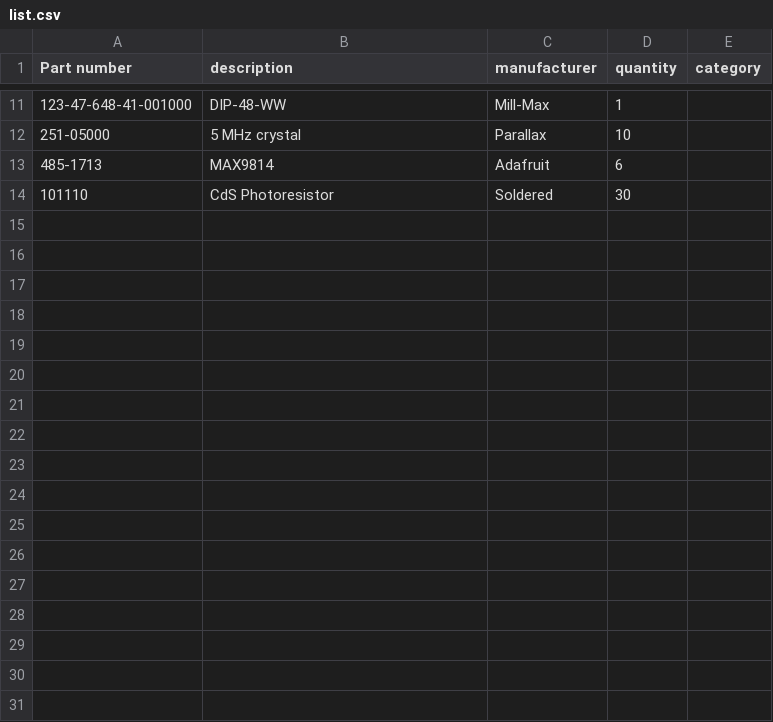
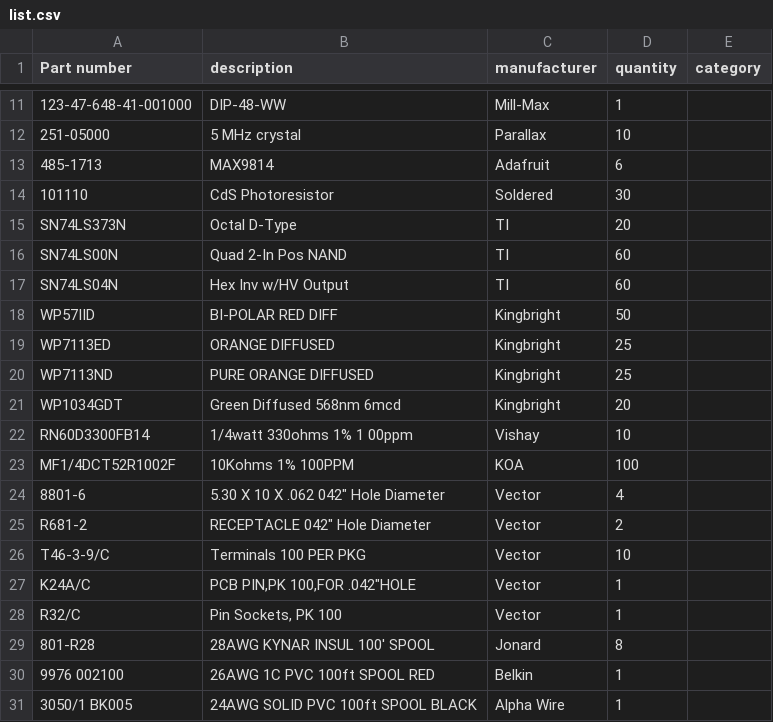
Before and after one commit to cartheur/aiventure-rodney, a CSV file: inventory/list.csv, drawn as a sheet; only a part is shown, gaps mark what is left out; the diff names each change by its address in the sheet, - before the commit and + after, or states it on an @@ line.

```diff
--- a/inventory/list.csv
+++ b/inventory/list.csv
+row 15: SN74LS373N | Octal D-Type | TI | 20
+row 16: SN74LS00N | Quad 2-In Pos NAND | TI | 60
+row 17: SN74LS04N | Hex Inv w/HV Output | TI | 60
+row 18: WP57IID | BI-POLAR RED DIFF | Kingbright | 50
+row 19: WP7113ED | ORANGE DIFFUSED | Kingbright | 25
+row 20: WP7113ND | PURE ORANGE DIFFUSED | Kingbright | 25
+row 21: WP1034GDT | Green Diffused 568nm 6mcd | Kingbright | 20
+row 22: RN60D3300FB14 | 1/4watt 330ohms 1% 1 00ppm | Vishay | 10
+row 23: MF1/4DCT52R1002F | 10Kohms 1% 100PPM | KOA | 100
+row 24: 8801-6 | 5.30 X 10 X .062 042" Hole Diameter | Vector | 4
+row 25: R681-2 | RECEPTACLE 042" Hole Diameter | Vector | 2
+row 26: T46-3-9/C | Terminals 100 PER PKG | Vector | 10
+row 27: K24A/C | PCB PIN,PK 100,FOR .042"HOLE | Vector | 1
+row 28: R32/C | Pin Sockets, PK 100 | Vector | 1
+row 29: 801-R28 | 28AWG KYNAR INSUL 100' SPOOL | Jonard | 8
+row 30: 9976 002100 | 26AWG 1C PVC 100ft SPOOL RED | Belkin | 1
+row 31: 3050/1 BK005 | 24AWG SOLID PVC 100ft SPOOL BLACK | Alpha Wire | 1
```
Also changed, not shown: basket/basket-items.csv, 2 other files.
